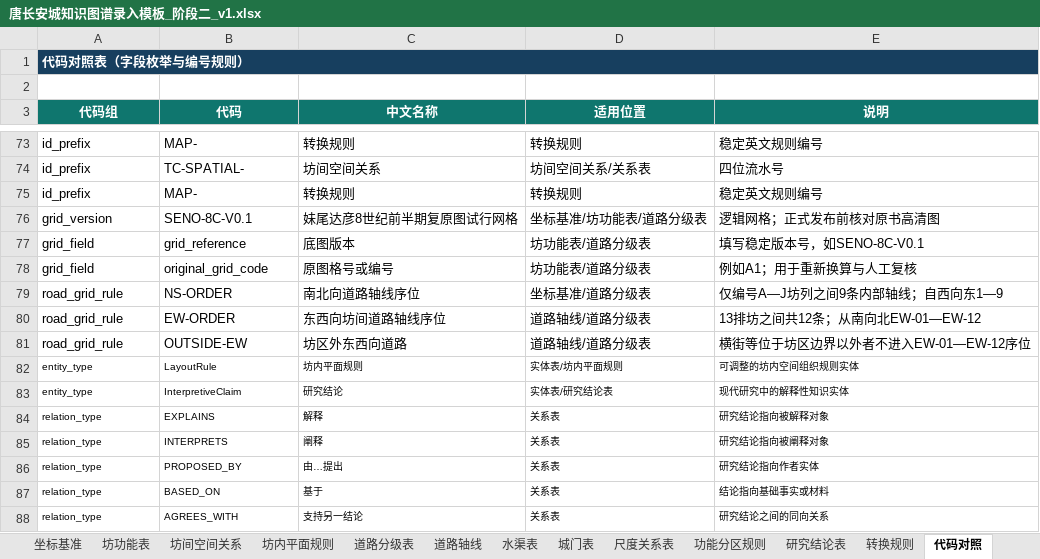
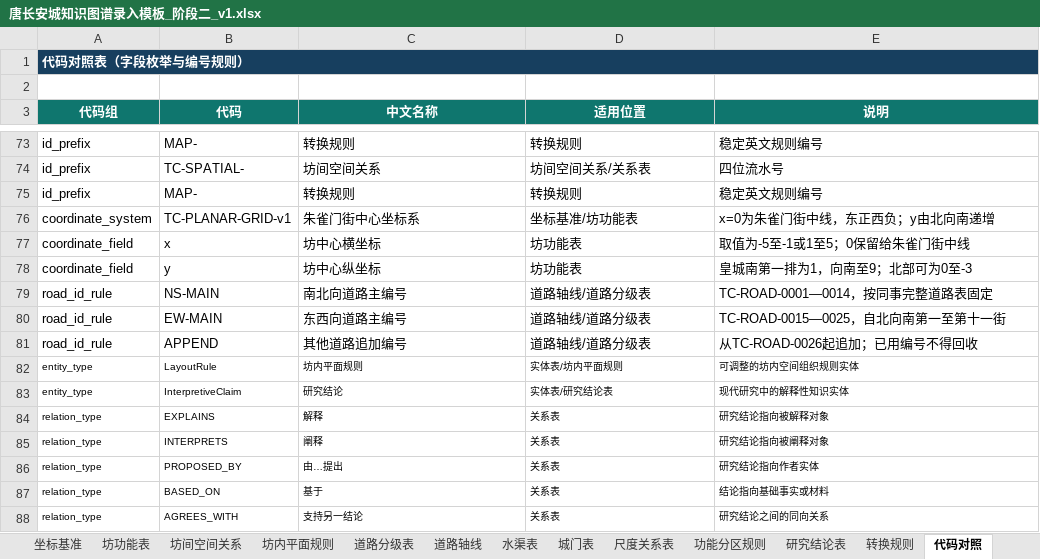
Before and after one commit to RIiiiiii-t/tang-changan-knowledge-graph, an Excel workbook: 02-项目文档/唐长安城知识图谱录入模板_阶段二_v1.xlsx, sheet 代码对照, drawn as a sheet; only a part is shown, gaps mark what is left out; values as stored, in another font and other column widths than the file's, no borders; removed rows and columns are numbered as before the commit, all else as after; the diff names each change by its address in the sheet, - before the commit and + after, or states it on an @@ line.

```diff
--- a/02-项目文档/唐长安城知识图谱录入模板_阶段二_v1.xlsx (sheet 代码对照)
+++ b/02-项目文档/唐长安城知识图谱录入模板_阶段二_v1.xlsx (sheet 代码对照)
-row 76: grid_version | SENO-8C-V0.1 | 妹尾达彦8世纪前半期复原图试行网格 | 坐标基准/坊功能表/道路分级表 | 逻辑网格；正式发布前核对原书高清图
-row 77: grid_field | grid_reference | 底图版本 | 坊功能表/道路分级表 | 填写稳定版本号，如SENO-8C-V0.1
-row 78: grid_field | original_grid_code | 原图格号或编号 | 坊功能表/道路分级表 | 例如A1；用于重新换算与人工复核
-row 79: road_grid_rule | NS-ORDER | 南北向道路轴线序位 | 坐标基准/道路分级表 | 仅编号A—J坊列之间9条内部轴线；自西向东1—9
-row 80: road_grid_rule | EW-ORDER | 东西向坊间道路轴线序位 | 道路轴线/道路分级表 | 13排坊之间共12条；从南向北EW-01—EW-12
-row 81: road_grid_rule | OUTSIDE-EW | 坊区外东西向道路 | 道路轴线/道路分级表 | 横街等位于坊区边界以外者不进入EW-01—EW-12序位
+row 76: coordinate_system | TC-PLANAR-GRID-v1 | 朱雀门街中心坐标系 | 坐标基准/坊功能表 | x=0为朱雀门街中线，东正西负；y由北向南递增
+row 77: coordinate_field | x | 坊中心横坐标 | 坊功能表 | 取值为-5至-1或1至5；0保留给朱雀门街中线
+row 78: coordinate_field | y | 坊中心纵坐标 | 坊功能表 | 皇城南第一排为1，向南至9；北部可为0至-3
+row 79: road_id_rule | NS-MAIN | 南北向道路主编号 | 道路轴线/道路分级表 | TC-ROAD-0001—0014，按同事完整道路表固定
+row 80: road_id_rule | EW-MAIN | 东西向道路主编号 | 道路轴线/道路分级表 | TC-ROAD-0015—0025，自北向南第一至第十一街
+row 81: road_id_rule | APPEND | 其他道路追加编号 | 道路轴线/道路分级表 | 从TC-ROAD-0026起追加；已用编号不得回收
```
Also changed, not shown: sheet 坐标基准, sheet 道路轴线, sheet 坊功能表, sheet 道路分级表, sheet 转换规则, sheet 填写说明, 00-项目总览/唐长安城知识图谱_项目进度看板.xlsx, 05-Excel数据/小型样例_第1批_文献片段与基础对象_v1.xlsx.
